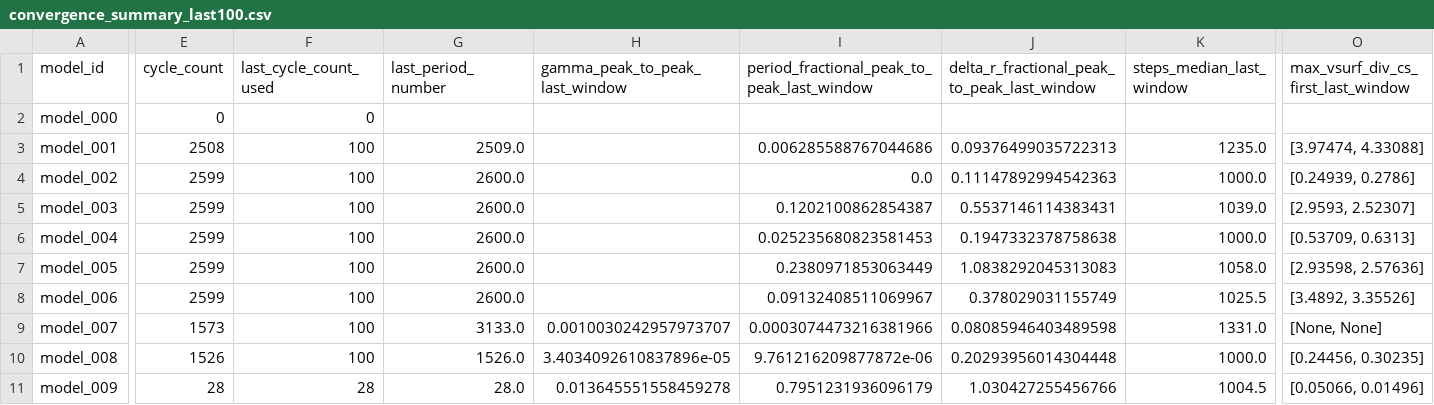
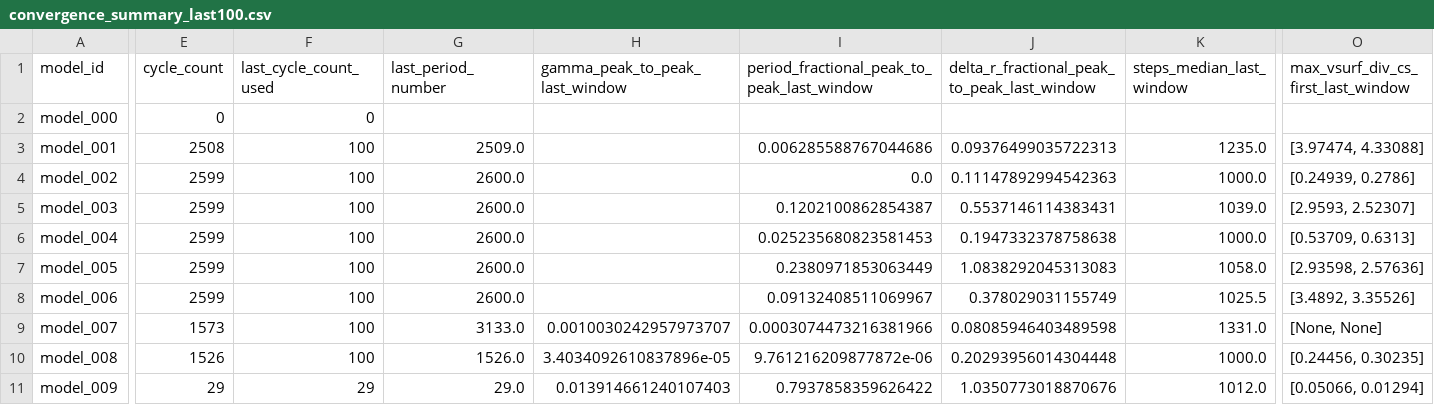
Before and after one commit to earlbellinger/kappa, a CSV file: site/metadata/convergence_summary_last100.csv, drawn as a sheet; only a part is shown, gaps mark what is left out; the diff covers the shown part only; the diff names each change by its address in the sheet, - before the commit and + after, or states it on an @@ line.

Commit message:
Refresh batch status snapshot

```diff
--- a/site/metadata/convergence_summary_last100.csv
+++ b/site/metadata/convergence_summary_last100.csv
-E11 (cycle_count): 28
+E11 (cycle_count): 29
-F11 (last_cycle_count_used): 28
+F11 (last_cycle_count_used): 29
-G11 (last_period_number): 28.0
+G11 (last_period_number): 29.0
-H11 (gamma_peak_to_peak_last_window): 0.013645551558459278
+H11 (gamma_peak_to_peak_last_window): 0.013914661240107403
-I11: 0.7951231936096179
+I11: 0.7937858359626422
-J11: 1.030427255456766
+J11: 1.0350773018870676
-K11 (steps_median_last_window): 1004.5
+K11 (steps_median_last_window): 1012.0
-O11: [0.05066, 0.01496]
+O11: [0.05066, 0.01294]
```
Also changed, not shown: 1 edited cell elsewhere in this file, site/metadata/cycle_modulation_summary.csv, 15 other files.
